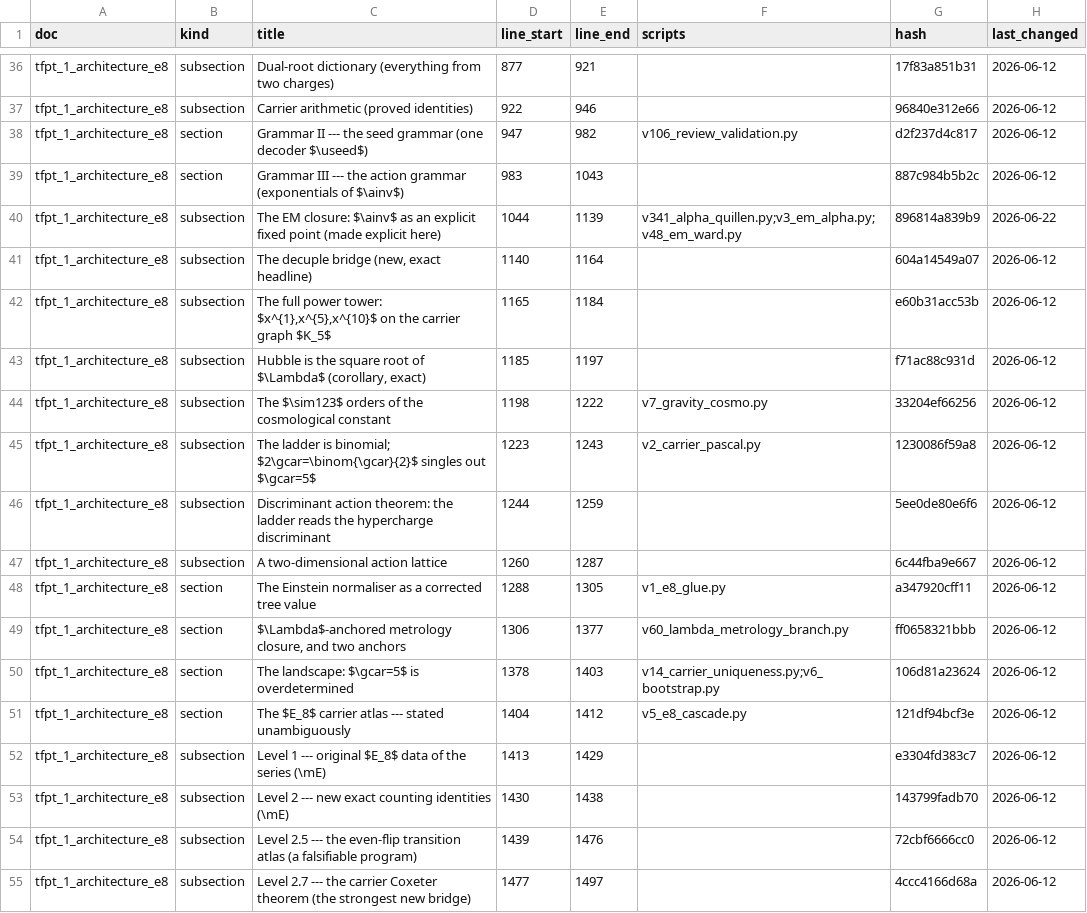
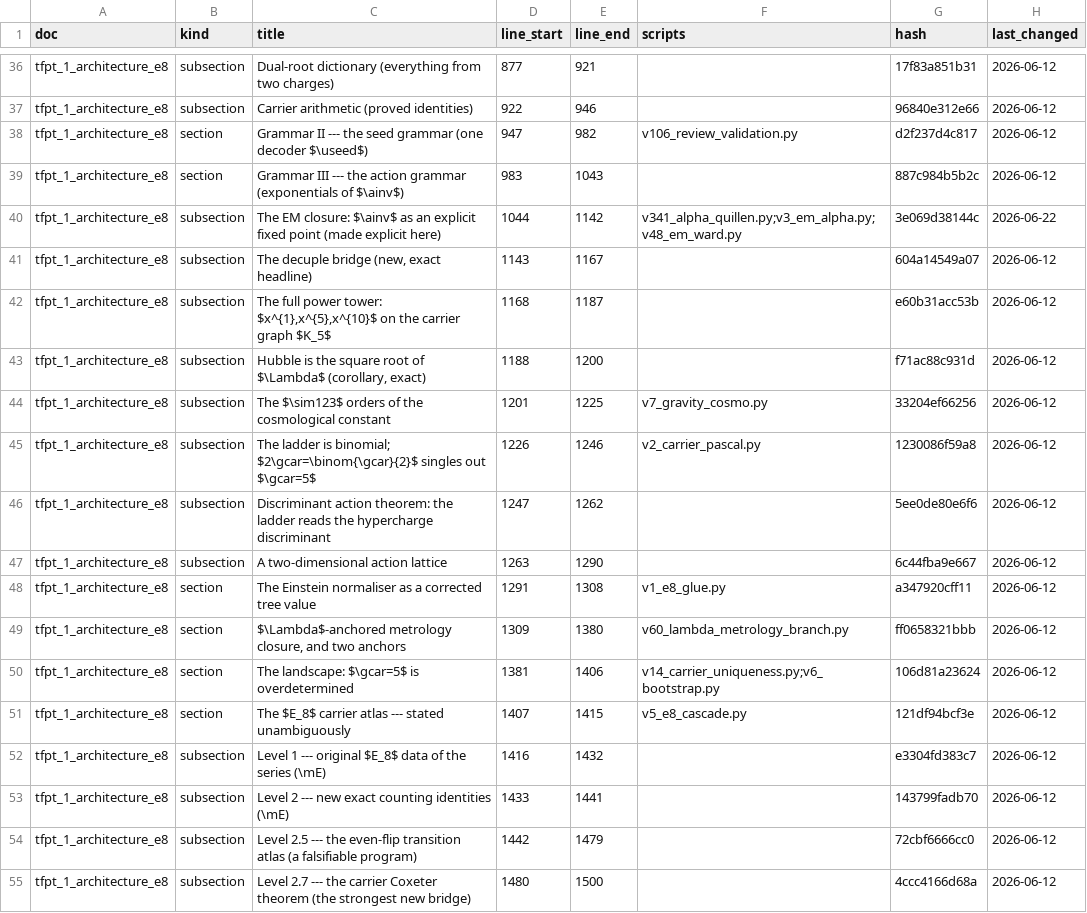
Before and after one commit to sthamann/tfpt5-shadow, a CSV file: verification/docs_map.csv, drawn as a sheet; only a part is shown, gaps mark what is left out; the diff covers the shown part only.

```diff
--- a/verification/docs_map.csv
+++ b/verification/docs_map.csv
@@ -39,17 +39,17 @@ tfpt_1_architecture_e8,section,Grammar II --- the seed grammar (one decoder $\us
 tfpt_1_architecture_e8,section,Grammar III --- the action grammar (exponentials of $\ainv$),983,1043,,887c984b5b2c,2026-06-12
-tfpt_1_architecture_e8,subsection,The EM closure: $\ainv$ as an explicit fixed point (made explicit here),1044,1139,v341_alpha_quillen.py;v3_em_alpha.py;v48_em_ward.py,896814a839b9,2026-06-22
-tfpt_1_architecture_e8,subsection,"The decuple bridge (new, exact headline)",1140,1164,,604a14549a07,2026-06-12
-tfpt_1_architecture_e8,subsection,"The full power tower: $x^{1},x^{5},x^{10}$ on the carrier graph $K_5$",1165,1184,,e60b31acc53b,2026-06-12
-tfpt_1_architecture_e8,subsection,"Hubble is the square root of $\Lambda$ (corollary, exact)",1185,1197,,f71ac88c931d,2026-06-12
-tfpt_1_architecture_e8,subsection,The $\sim123$ orders of the cosmological constant,1198,1222,v7_gravity_cosmo.py,33204ef66256,2026-06-12
-tfpt_1_architecture_e8,subsection,The ladder is binomial; $2\gcar=\binom{\gcar}{2}$ singles out $\gcar=5$,1223,1243,v2_carrier_pascal.py,1230086f59a8,2026-06-12
-tfpt_1_architecture_e8,subsection,Discriminant action theorem: the ladder reads the hypercharge discriminant,1244,1259,,5ee0de80e6f6,2026-06-12
-tfpt_1_architecture_e8,subsection,A two-dimensional action lattice,1260,1287,,6c44fba9e667,2026-06-12
-tfpt_1_architecture_e8,section,The Einstein normaliser as a corrected tree value,1288,1305,v1_e8_glue.py,a347920cff11,2026-06-12
-tfpt_1_architecture_e8,section,"$\Lambda$-anchored metrology closure, and two anchors",1306,1377,v60_lambda_metrology_branch.py,ff0658321bbb,2026-06-12
-tfpt_1_architecture_e8,section,The landscape: $\gcar=5$ is overdetermined,1378,1403,v14_carrier_uniqueness.py;v6_bootstrap.py,106d81a23624,2026-06-12
-tfpt_1_architecture_e8,section,The $E_8$ carrier atlas --- stated unambiguously,1404,1412,v5_e8_cascade.py,121df94bcf3e,2026-06-12
-tfpt_1_architecture_e8,subsection,Level 1 --- original $E_8$ data of the series (\mE),1413,1429,,e3304fd383c7,2026-06-12
-tfpt_1_architecture_e8,subsection,Level 2 --- new exact counting identities (\mE),1430,1438,,143799fadb70,2026-06-12
-tfpt_1_architecture_e8,subsection,Level 2.5 --- the even-flip transition atlas (a falsifiable program),1439,1476,,72cbf6666cc0,2026-06-12
-tfpt_1_architecture_e8,subsection,Level 2.7 --- the carrier Coxeter theorem (the strongest new bridge),1477,1497,,4ccc4166d68a,2026-06-12
+tfpt_1_architecture_e8,subsection,The EM closure: $\ainv$ as an explicit fixed point (made explicit here),1044,1142,v341_alpha_quillen.py;v3_em_alpha.py;v48_em_ward.py,3e069d38144c,2026-06-22
+tfpt_1_architecture_e8,subsection,"The decuple bridge (new, exact headline)",1143,1167,,604a14549a07,2026-06-12
+tfpt_1_architecture_e8,subsection,"The full power tower: $x^{1},x^{5},x^{10}$ on the carrier graph $K_5$",1168,1187,,e60b31acc53b,2026-06-12
+tfpt_1_architecture_e8,subsection,"Hubble is the square root of $\Lambda$ (corollary, exact)",1188,1200,,f71ac88c931d,2026-06-12
+tfpt_1_architecture_e8,subsection,The $\sim123$ orders of the cosmological constant,1201,1225,v7_gravity_cosmo.py,33204ef66256,2026-06-12
+tfpt_1_architecture_e8,subsection,The ladder is binomial; $2\gcar=\binom{\gcar}{2}$ singles out $\gcar=5$,1226,1246,v2_carrier_pascal.py,1230086f59a8,2026-06-12
+tfpt_1_architecture_e8,subsection,Discriminant action theorem: the ladder reads the hypercharge discriminant,1247,1262,,5ee0de80e6f6,2026-06-12
+tfpt_1_architecture_e8,subsection,A two-dimensional action lattice,1263,1290,,6c44fba9e667,2026-06-12
+tfpt_1_architecture_e8,section,The Einstein normaliser as a corrected tree value,1291,1308,v1_e8_glue.py,a347920cff11,2026-06-12
+tfpt_1_architecture_e8,section,"$\Lambda$-anchored metrology closure, and two anchors",1309,1380,v60_lambda_metrology_branch.py,ff0658321bbb,2026-06-12
+tfpt_1_architecture_e8,section,The landscape: $\gcar=5$ is overdetermined,1381,1406,v14_carrier_uniqueness.py;v6_bootstrap.py,106d81a23624,2026-06-12
+tfpt_1_architecture_e8,section,The $E_8$ carrier atlas --- stated unambiguously,1407,1415,v5_e8_cascade.py,121df94bcf3e,2026-06-12
+tfpt_1_architecture_e8,subsection,Level 1 --- original $E_8$ data of the series (\mE),1416,1432,,e3304fd383c7,2026-06-12
+tfpt_1_architecture_e8,subsection,Level 2 --- new exact counting identities (\mE),1433,1441,,143799fadb70,2026-06-12
+tfpt_1_architecture_e8,subsection,Level 2.5 --- the even-flip transition atlas (a falsifiable program),1442,1479,,72cbf6666cc0,2026-06-12
+tfpt_1_architecture_e8,subsection,Level 2.7 --- the carrier Coxeter theorem (the strongest new bridge),1480,1500,,4ccc4166d68a,2026-06-12
```
Also changed, not shown: 48 edited cells elsewhere in this file, verification/script_registry.csv, verification/status_ledger.csv, 9 other files.
